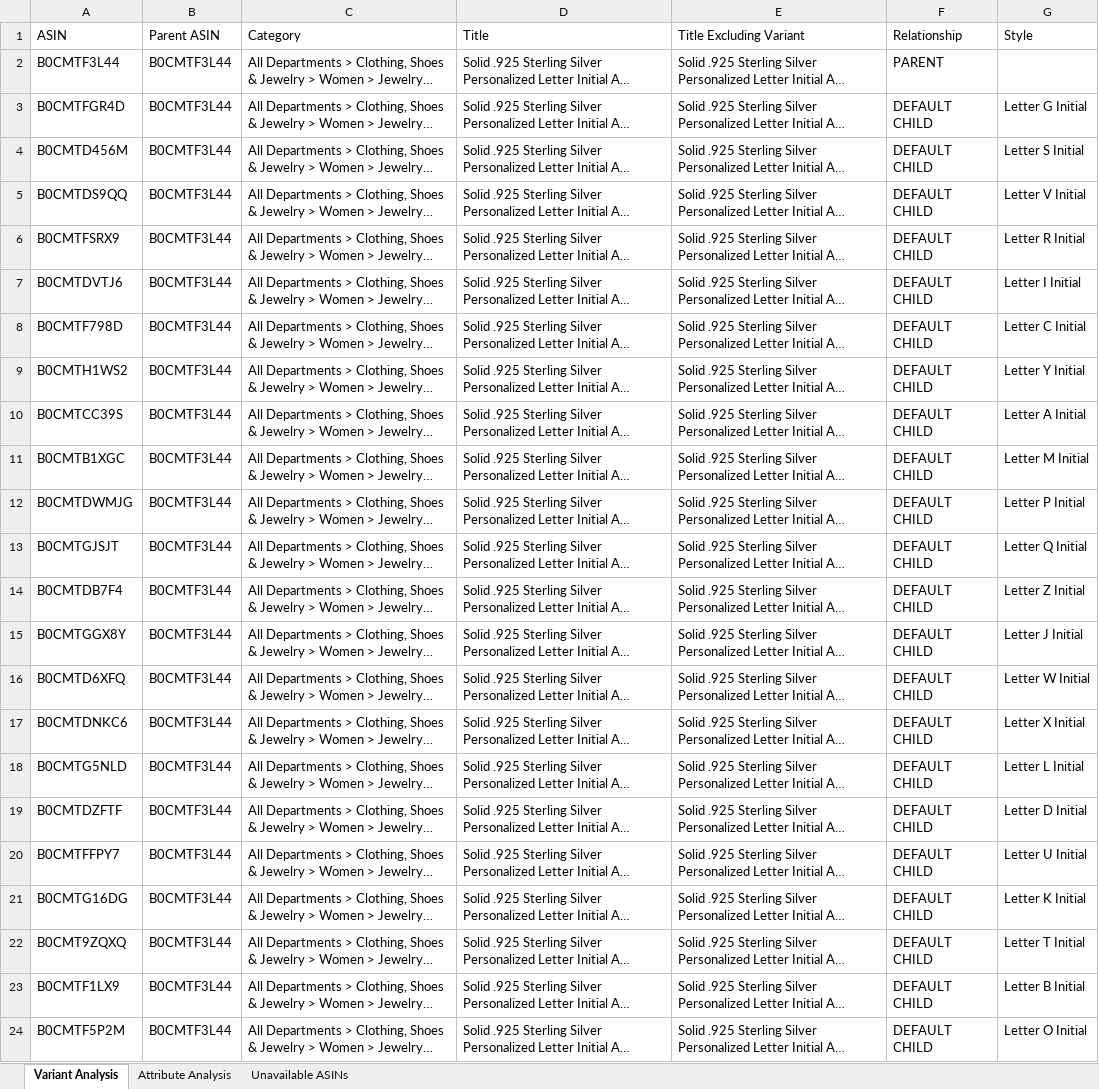
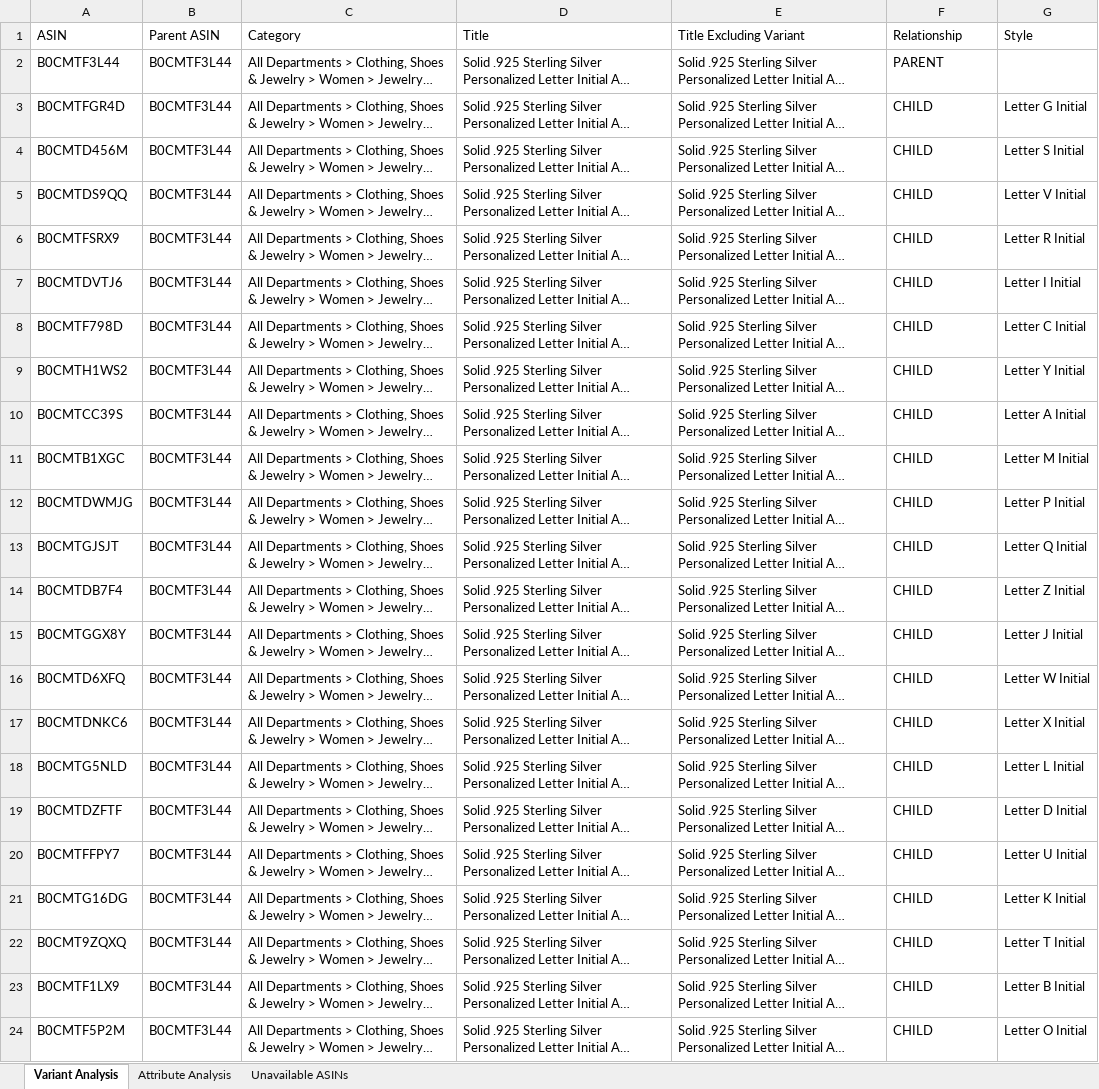
Before and after one commit to japeshuta/asinanalyzer, an Excel workbook: 241217_14:47:08_B0CMTFGR4D.xlsx, sheet Variant Analysis, drawn as a sheet; long unchanged cells end in …; values as stored, in another font and other column widths than the file's, no borders; the diff names each change by its address in the sheet, - before the commit and + after, or states it on an @@ line.

```diff
--- a/241217_14:47:08_B0CMTFGR4D.xlsx (sheet Variant Analysis)
+++ b/241217_14:47:08_B0CMTFGR4D.xlsx (sheet Variant Analysis)
-F3:F24 (Relationship): DEFAULT CHILD
+F3:F24 (Relationship): CHILD
```
Also changed, not shown: 12 other files.
